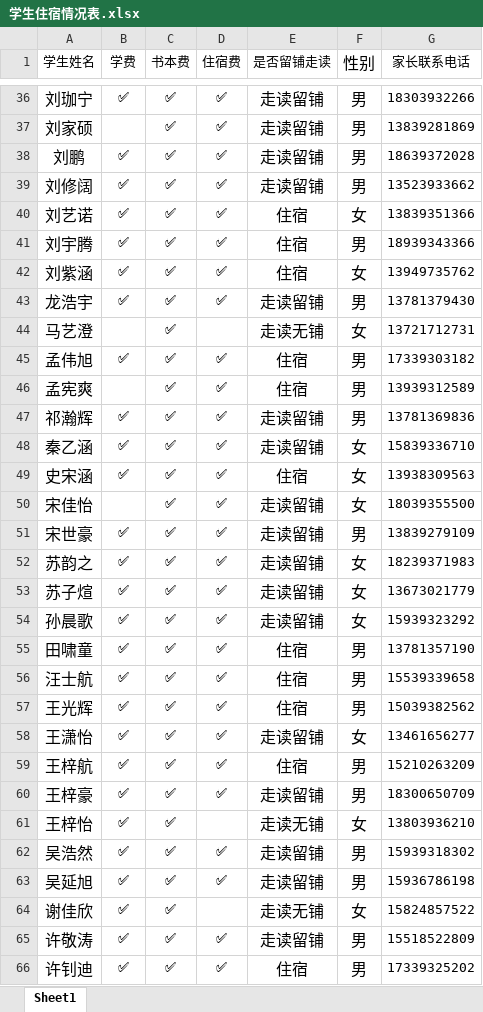
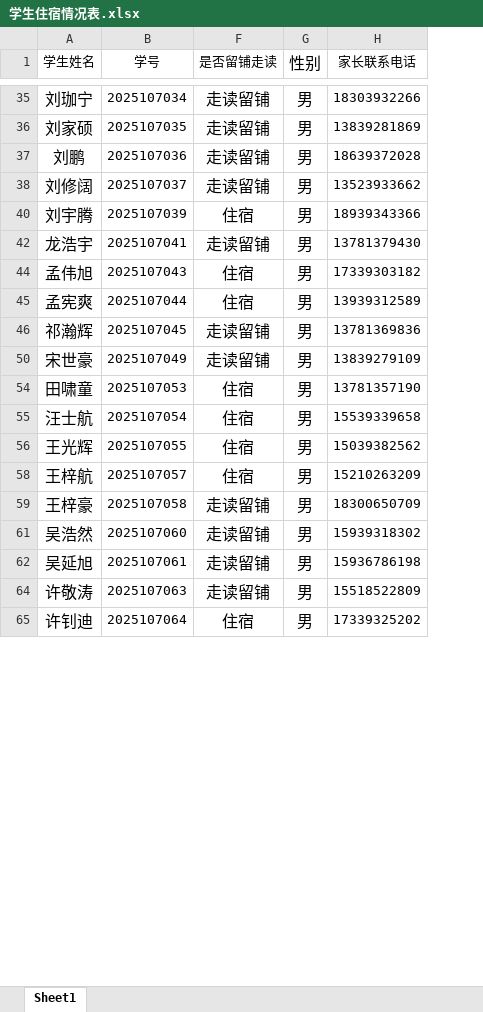
Before and after one commit to yadongji/infomation-of-107, an Excel workbook: 学生住宿情况表.xlsx, sheet Sheet1, drawn as a sheet; only a part is shown, gaps mark what is left out; values as stored, in another font and other column widths than the file's, no borders; conditional formats not drawn; removed rows and columns are numbered as before the commit, all else as after; the diff covers the shown part only; the diff names each change by its address in the sheet, - before the commit and + after, or states it on an @@ line.

```diff
--- a/学生住宿情况表.xlsx (sheet Sheet1)
+++ b/学生住宿情况表.xlsx (sheet Sheet1)
-column B (学费), rows 36-39: ✅ |  | ✅ | ✅; row 41: ✅; row 43: ✅; rows 45-47: ✅ |  | ✅; row 51: ✅; rows 55-57: all ✅; rows 59-60: ✅ | ✅; rows 62-63: ✅ | ✅; rows 65-66: ✅ | ✅
@@ column C (书本费) hidden, rows 36-39: all ✅; row 41: ✅; row 43: ✅; rows 45-47: all ✅; row 51: ✅; rows 55-57: all ✅; rows 59-60: ✅ | ✅; rows 62-63: ✅ | ✅; rows 65-66: ✅ | ✅ @@
@@ column D (住宿费) hidden, rows 36-39: all ✅; row 41: ✅; row 43: ✅; rows 45-47: all ✅; row 51: ✅; rows 55-57: all ✅; rows 59-60: ✅ | ✅; rows 62-63: ✅ | ✅; rows 65-66: ✅ | ✅ @@
+column B (学号), rows 35-65: 2025107034 | 2025107035 | 2025107036 | 2025107037 | 2025107039 | 2025107041 | 2025107043 | 2025107044 | 2025107045 | 2025107049 | 2025107053 | 2025107054 | 2025107055 | 2025107057 | 2025107058 | 2025107060 | 2025107061 | 2025107063 | 2025107064
-row 40: 刘艺诺 | ✅ | ✅ | ✅ | 住宿 | 女 | 13839351366
-row 42: 刘紫涵 | ✅ | ✅ | ✅ | 住宿 | 女 | 13949735762
-row 44: 马艺澄 |  | ✅ |  | 走读无铺 | 女 | 13721712731
-row 48: 秦乙涵 | ✅ | ✅ | ✅ | 走读留铺 | 女 | 15839336710
-row 49: 史宋涵 | ✅ | ✅ | ✅ | 住宿 | 女 | 13938309563
-row 50: 宋佳怡 |  | ✅ | ✅ | 走读留铺 | 女 | 18039355500
-row 52: 苏韵之 | ✅ | ✅ | ✅ | 走读留铺 | 女 | 18239371983
-row 53: 苏子煊 | ✅ | ✅ | ✅ | 走读留铺 | 女 | 13673021779
-row 54: 孙晨歌 | ✅ | ✅ | ✅ | 走读留铺 | 女 | 15939323292
-row 58: 王潇怡 | ✅ | ✅ | ✅ | 走读留铺 | 女 | 13461656277
-row 61: 王梓怡 | ✅ | ✅ |  | 走读无铺 | 女 | 13803936210
-row 64: 谢佳欣 | ✅ | ✅ |  | 走读无铺 | 女 | 15824857522
```
Also changed, not shown: 2 added rows, 20 removed rows and 1 moved row elsewhere in this sheet, hidden cells.
